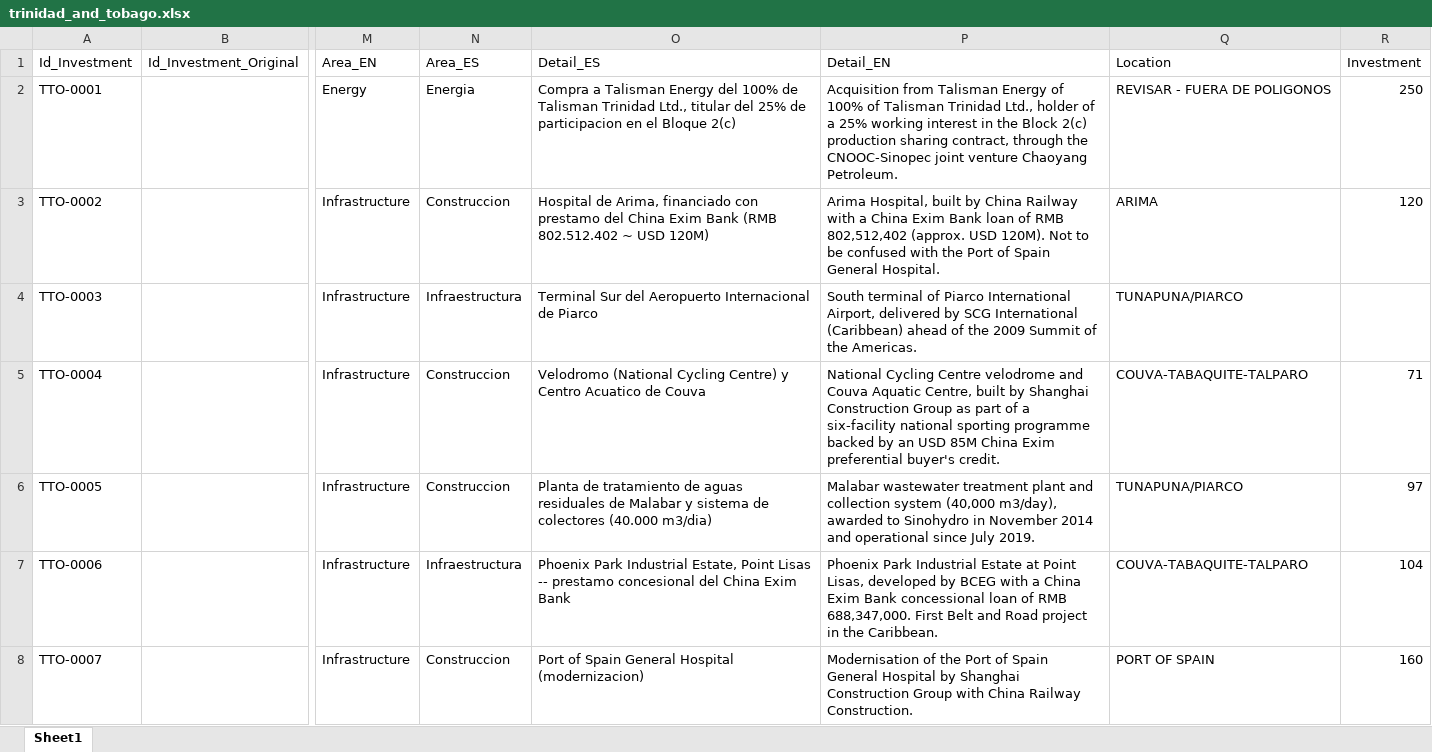
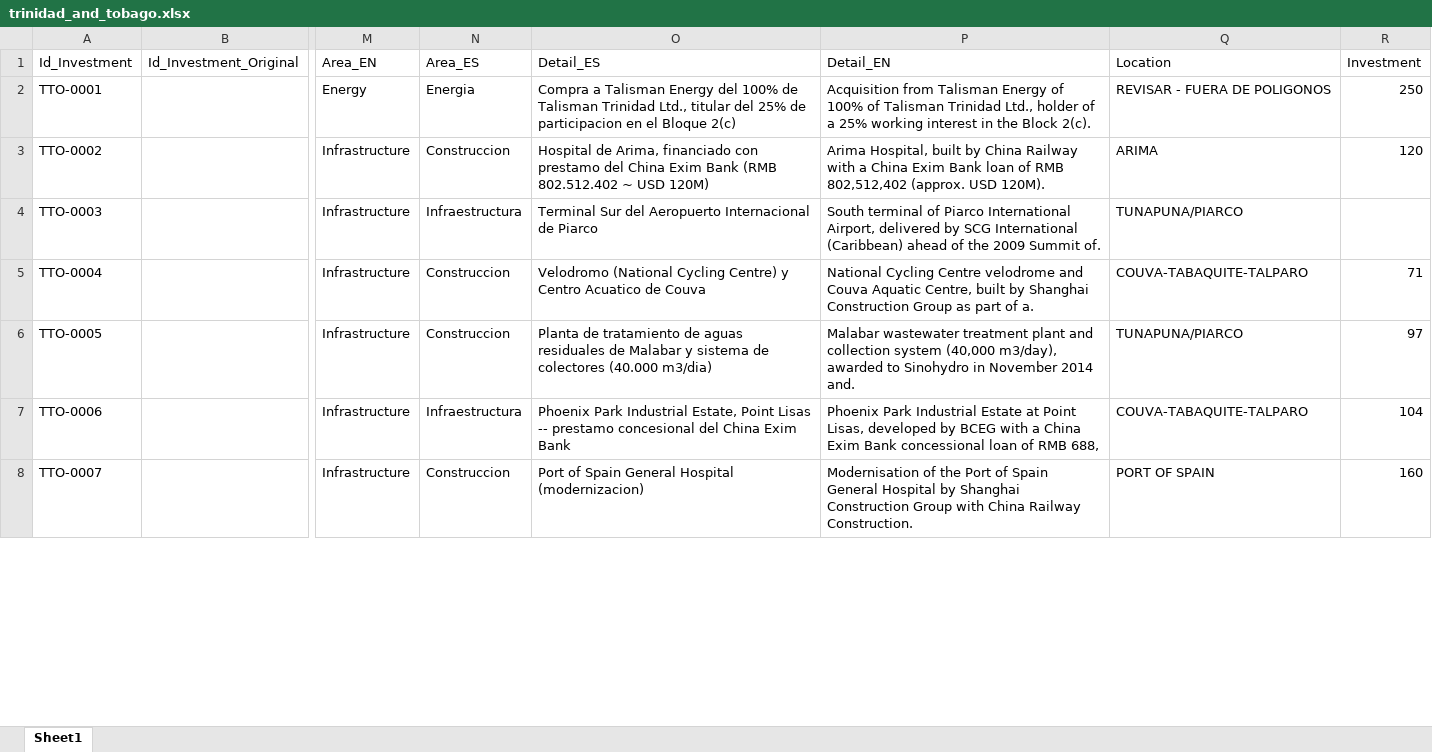
Before and after one commit to MilenioICLAC/iclac-mapa-fdi, an Excel workbook: data/sources/countries/trinidad_and_tobago.xlsx, sheet Sheet1, drawn as a sheet; only a part is shown, gaps mark what is left out; values as stored, in another font and other column widths than the file's, no borders; the diff covers the shown part only; the diff names each change by its address in the sheet, - before the commit and + after, or states it on an @@ line.

```diff
--- a/data/sources/countries/trinidad_and_tobago.xlsx (sheet Sheet1)
+++ b/data/sources/countries/trinidad_and_tobago.xlsx (sheet Sheet1)
-P2 (Detail_EN): …the Block 2(c) production sharing contract, through the CNOOC-Sinopec joint venture Chaoyang Petroleum.
+P2 (Detail_EN): …the Block 2(c).
-P3 (Detail_EN): …USD 120M). Not to be confused with the Port of Spain General Hospital.
+P3 (Detail_EN): …USD 120M).
-P4 (Detail_EN): …2009 Summit of the Americas.
+P4 (Detail_EN): …2009 Summit of.
-P5 (Detail_EN): …part of a six-facility national sporting programme backed by an USD 85M China Exim preferential buyer's credit.
+P5 (Detail_EN): …part of a.
-P6 (Detail_EN): …November 2014 and operational since July 2019.
+P6 (Detail_EN): …November 2014 and.
-P7 (Detail_EN): …of RMB 688,347,000. First Belt and Road project in the Caribbean.
+P7 (Detail_EN): …of RMB 688,
```
Also changed, not shown: 5 edited cells elsewhere in this sheet, data/sources/countries/argentina.xlsx, data/sources/countries/bolivia.xlsx, 18 other files.
